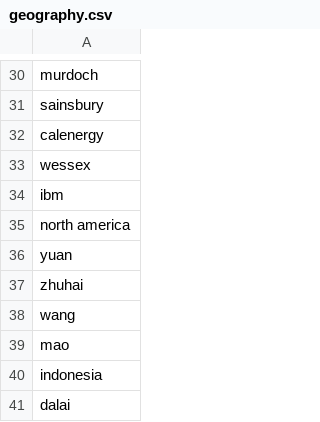
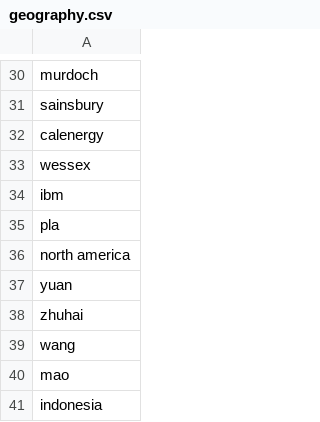
Before and after one commit to Adarsh3thy/CMPE255-Project, a CSV file: geography.csv, drawn as a sheet; only a part is shown, gaps mark what is left out; the shorter side is filled out with more unchanged rows.

```diff
--- a/geography.csv
+++ b/geography.csv
@@ -34,2 +34,3 @@ wessex
 ibm
+pla
 north america
```
Also changed, not shown: 2 other files.
